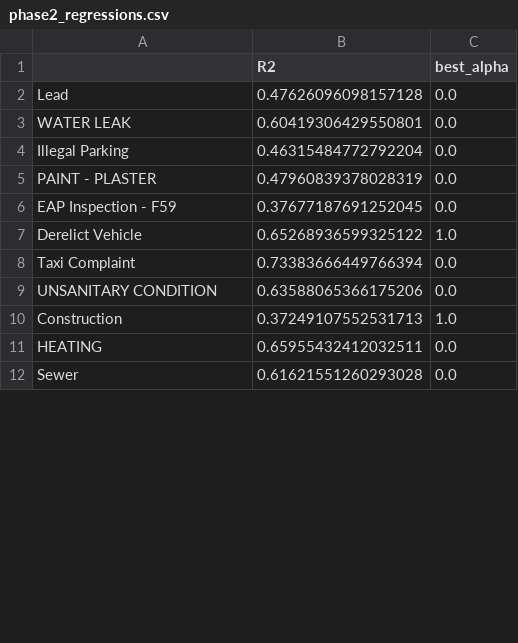
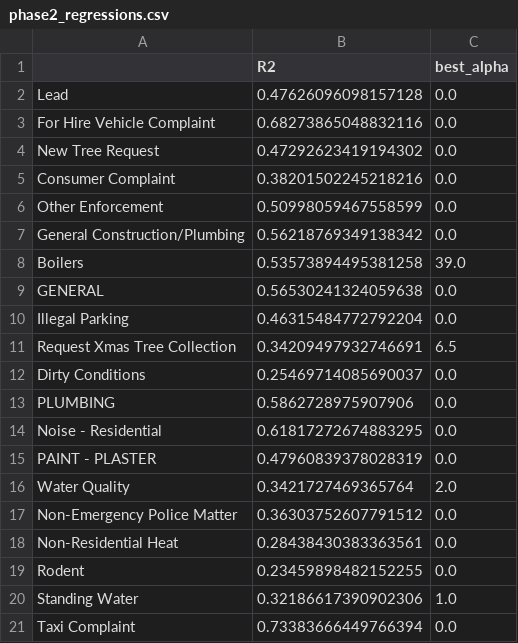
Before and after one commit to Naveed1842/Capstone, a CSV file: version_4/outputs/phase2_regressions.csv, drawn as a sheet; only a part is shown; the shorter side is filled out with more unchanged rows; removed rows and columns are numbered as before the commit, all else as after; the diff covers the shown part only; the diff names each change by its address in the sheet, - before the commit and + after, or states it on an @@ line.

```diff
--- a/version_4/outputs/phase2_regressions.csv
+++ b/version_4/outputs/phase2_regressions.csv
-row 3: WATER LEAK | 0.60419306429550801 | 0.0
+row 3: For Hire Vehicle Complaint | 0.68273865048832116 | 0.0
+row 4: New Tree Request | 0.47292623419194302 | 0.0
+row 5: Consumer Complaint | 0.38201502245218216 | 0.0
+row 6: Other Enforcement | 0.50998059467558599 | 0.0
+row 7: General Construction/Plumbing | 0.56218769349138342 | 0.0
+row 8: Boilers | 0.53573894495381258 | 39.0
+row 9: GENERAL | 0.56530241324059638 | 0.0
+row 11: Request Xmas Tree Collection | 0.34209497932746691 | 6.5
+row 12: Dirty Conditions | 0.25469714085690037 | 0.0
+row 13: PLUMBING | 0.5862728975907906 | 0.0
+row 14: Noise - Residential | 0.61817272674883295 | 0.0
-row 6: EAP Inspection - F59 | 0.37677187691252045 | 0.0
-row 7: Derelict Vehicle | 0.65268936599325122 | 1.0
+row 16: Water Quality | 0.3421727469365764 | 2.0
+row 17: Non-Emergency Police Matter | 0.36303752607791512 | 0.0
+row 18: Non-Residential Heat | 0.28438430383363561 | 0.0
+row 19: Rodent | 0.23459898482152255 | 0.0
+row 20: Standing Water | 0.32186617390902306 | 1.0
```
Also changed, not shown: 40 added rows and 2 removed rows elsewhere in this file, version_4/outputs/phase2_spatial_autocorrelation.csv, 6 other files.
